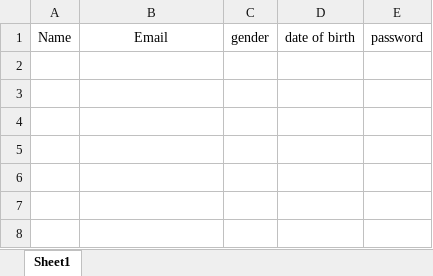
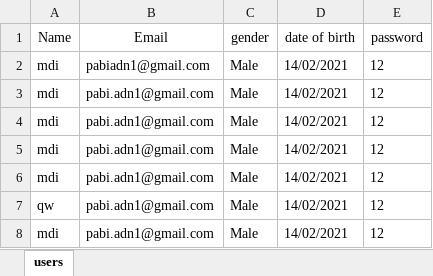
Before and after one commit to Team-dumbos/Train-ticket-booking-system, an Excel workbook: data/user_details.xlsx, sheet users, drawn as a sheet; values as stored, in another font and other column widths than the file's, no borders; table styles not drawn; the diff names each change by its address in the sheet, - before the commit and + after, or states it on an @@ line.

```diff
--- a/data/user_details.xlsx (sheet users)
+++ b/data/user_details.xlsx (sheet users)
-sheet tab: Sheet1
+sheet tab: users
+row 2: mdi | pabiadn1@gmail.com | Male | 14/02/2021 | 12
+row 3: mdi | pabi.adn1@gmail.com | Male | 14/02/2021 | 12
+row 4: mdi | pabi.adn1@gmail.com | Male | 14/02/2021 | 12
+row 5: mdi | pabi.adn1@gmail.com | Male | 14/02/2021 | 12
+row 6: mdi | pabi.adn1@gmail.com | Male | 14/02/2021 | 12
+row 7: qw | pabi.adn1@gmail.com | Male | 14/02/2021 | 12
+row 8: mdi | pabi.adn1@gmail.com | Male | 14/02/2021 | 12
```
Also changed, not shown: 6 other files.
